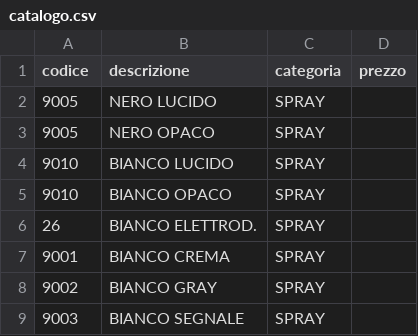
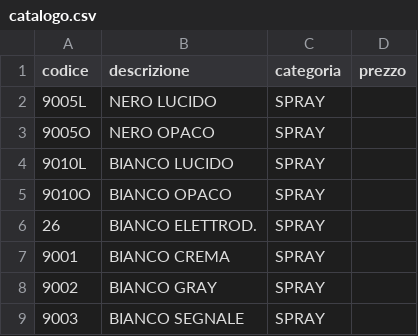
Before and after one commit to mosynaa/cil, a CSV file: catalogo.csv, drawn as a sheet; only a part is shown.

Commit message:
Update catalogo.csv

```diff
--- a/catalogo.csv
+++ b/catalogo.csv
@@ -1,6 +1,6 @@
 codice,descrizione,categoria,prezzo
-9005,NERO LUCIDO,SPRAY,
-9005,NERO OPACO,SPRAY,
-9010,BIANCO LUCIDO,SPRAY,
-9010,BIANCO OPACO,SPRAY,
+9005L,NERO LUCIDO,SPRAY,
+9005O,NERO OPACO,SPRAY,
+9010L,BIANCO LUCIDO,SPRAY,
+9010O,BIANCO OPACO,SPRAY,
 26,BIANCO ELETTROD.,SPRAY,
```
